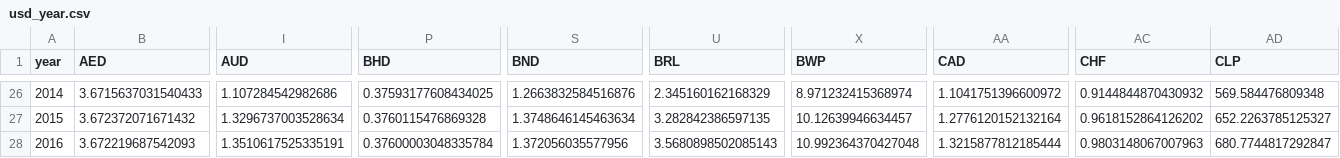
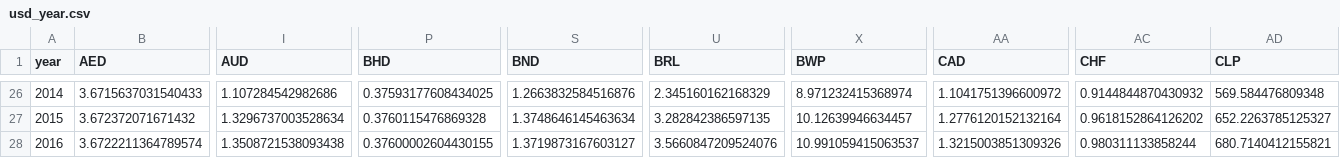
Before and after one commit to IATI/D-Portal, a CSV file: dstore/json/usd_year.csv, drawn as a sheet; only a part is shown, gaps mark what is left out; removed rows and columns are numbered as before the commit, all else as after; rows hold the shown columns only; the diff names each change by its address in the sheet, - before the commit and + after, or states it on an @@ line.

```diff
--- a/dstore/json/usd_year.csv
+++ b/dstore/json/usd_year.csv
-row 28: 2016 | 3.672219687542093 | 1.3510617525335191 | 0.37600003048335784 | 1.372056035577956 | 3.5680898502085143 | 10.992364370427048 | 1.3215877812185444 | 0.9803148067007963 | 680.7744817292847
+row 28: 2016 | 3.6722211364789574 | 1.3508721538093438 | 0.37600002604430155 | 1.3719873167603127 | 3.5660847209524076 | 10.991059415063537 | 1.3215003851309326 | 0.980311133858244 | 680.7140412155821
```
Also changed, not shown: 4 other files.
